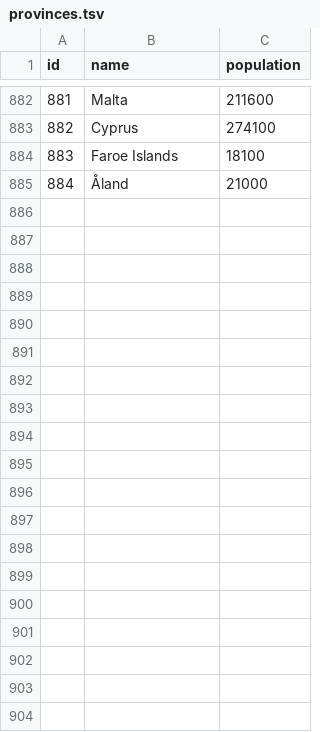
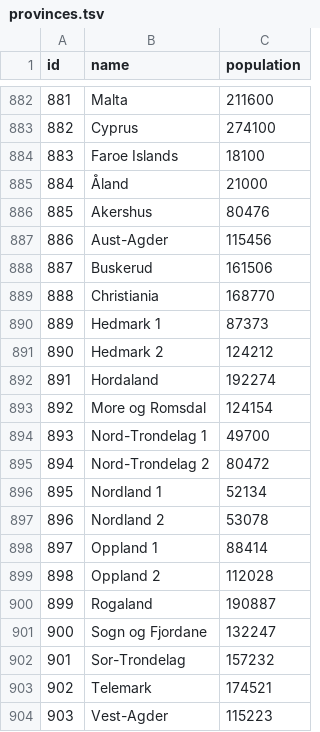
Before and after one commit to Yuri054/Foreign-Skies, a TSV file: data/scenarios/july_1914/provinces.tsv, drawn as a sheet; only a part is shown, gaps mark what is left out; the diff covers the shown part only.

```diff
--- a/data/scenarios/july_1914/provinces.tsv
+++ b/data/scenarios/july_1914/provinces.tsv
@@ -885 +885,20 @@ id	name	population
 884	Åland	21000
+885	Akershus	80476
+886	Aust-Agder	115456
+887	Buskerud	161506
+888	Christiania	168770
+889	Hedmark 1	87373
+890	Hedmark 2	124212
+891	Hordaland	192274
+892	More og Romsdal	124154
+893	Nord-Trondelag 1	49700
+894	Nord-Trondelag 2	80472
+895	Nordland 1	52134
+896	Nordland 2	53078
+897	Oppland 1	88414
+898	Oppland 2	112028
+899	Rogaland	190887
+900	Sogn og Fjordane	132247
+901	Sor-Trondelag	157232
+902	Telemark	174521
+903	Vest-Agder	115223
```
Also changed, not shown: 38 added rows elsewhere in this file, data/map/adjacencies.tsv, data/map/ports.tsv, 24 other files.
